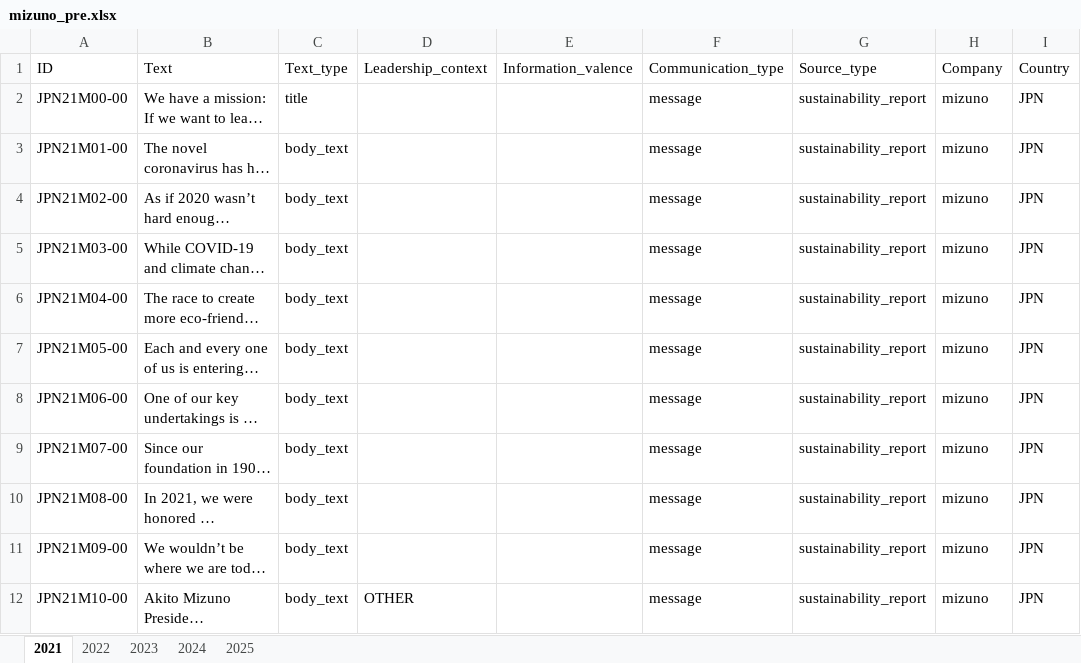
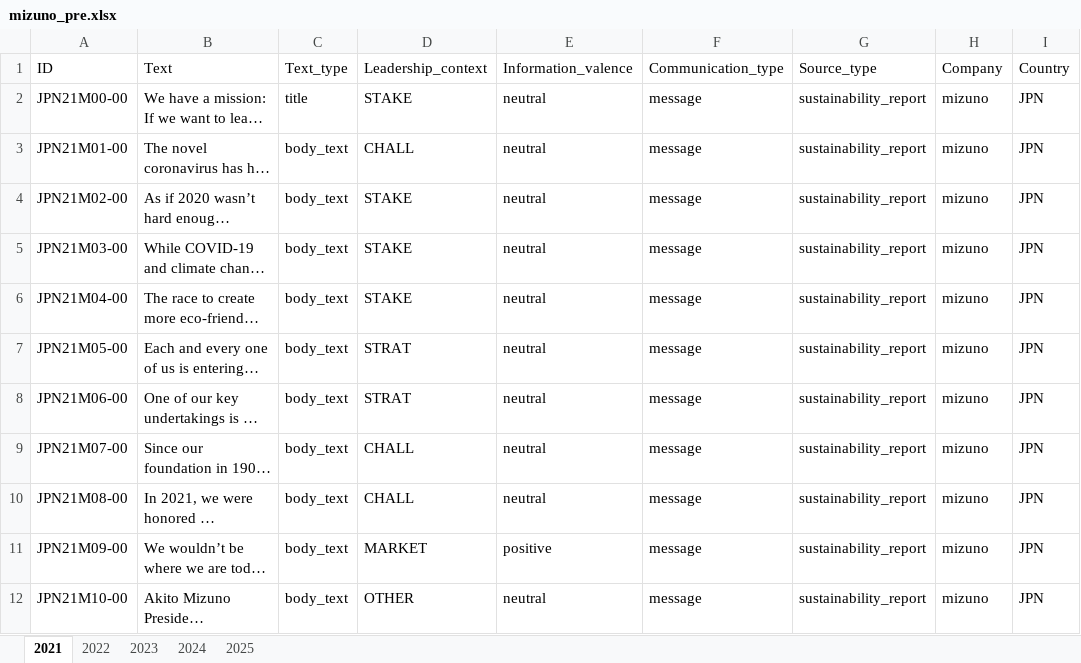
Before and after one commit to sawiDR/CEOCommunication, an Excel workbook: data/preparation/mizuno_pre.xlsx, sheet 2021, drawn as a sheet; only a part is shown; long unchanged cells end in …; values as stored, in another font and other column widths than the file's, no borders; table styles not drawn; the diff names each change by its address in the sheet, - before the commit and + after, or states it on an @@ line.

```diff
--- a/data/preparation/mizuno_pre.xlsx (sheet 2021)
+++ b/data/preparation/mizuno_pre.xlsx (sheet 2021)
-D2 (Leadership_context): (empty)
+D2 (Leadership_context): STAKE
-E2:E10 (Information_valence): (empty)
+E2:E10 (Information_valence): neutral
-D3 (Leadership_context): (empty)
+D3 (Leadership_context): CHALL
-D4:D6 (Leadership_context): (empty)
+D4:D6 (Leadership_context): STAKE
-D7:D8 (Leadership_context): (empty)
+D7:D8 (Leadership_context): STRAT
-D9:D10 (Leadership_context): (empty)
+D9:D10 (Leadership_context): CHALL
-D11 (Leadership_context): (empty)
+D11 (Leadership_context): MARKET
-E11 (Information_valence): (empty)
+E11 (Information_valence): positive
-E12 (Information_valence): (empty)
+E12 (Information_valence): neutral
```
Also changed, not shown: sheet 2025, sheet 2024, sheet 2022, sheet 2023, data/preparation/asics_pre.xlsx, 1 other file.
